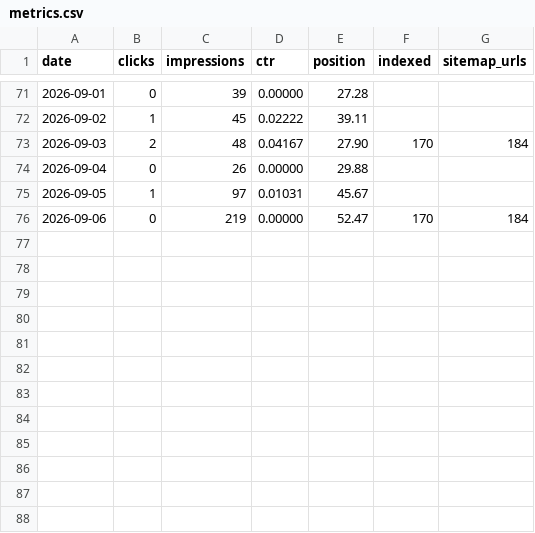
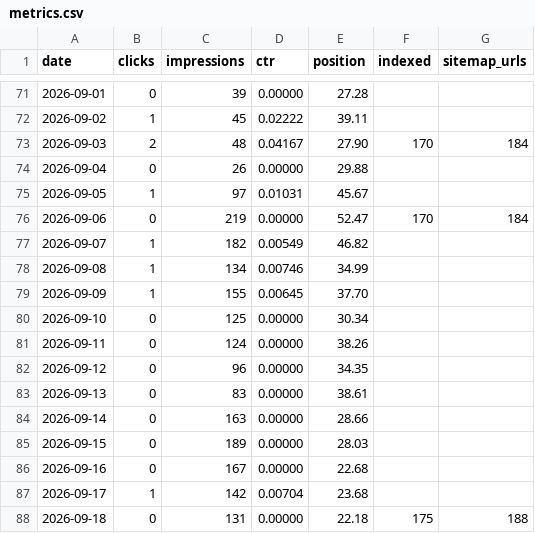
Before and after one commit to Malashkin/segurotenerife, a CSV file: docs/seo/metrics.csv, drawn as a sheet; only a part is shown, gaps mark what is left out; the diff names each change by its address in the sheet, - before the commit and + after, or states it on an @@ line.

```diff
--- a/docs/seo/metrics.csv
+++ b/docs/seo/metrics.csv
+row 77: 2026-09-07 | 1 | 182 | 0.00549 | 46.82
+row 78: 2026-09-08 | 1 | 134 | 0.00746 | 34.99
+row 79: 2026-09-09 | 1 | 155 | 0.00645 | 37.70
+row 80: 2026-09-10 | 0 | 125 | 0.00000 | 30.34
+row 81: 2026-09-11 | 0 | 124 | 0.00000 | 38.26
+row 82: 2026-09-12 | 0 | 96 | 0.00000 | 34.35
+row 83: 2026-09-13 | 0 | 83 | 0.00000 | 38.61
+row 84: 2026-09-14 | 0 | 163 | 0.00000 | 28.66
+row 85: 2026-09-15 | 0 | 189 | 0.00000 | 28.03
+row 86: 2026-09-16 | 0 | 167 | 0.00000 | 22.68
+row 87: 2026-09-17 | 1 | 142 | 0.00704 | 23.68
+row 88: 2026-09-18 | 0 | 131 | 0.00000 | 22.18 | 175 | 188
```
Also changed, not shown: 1 other file.
